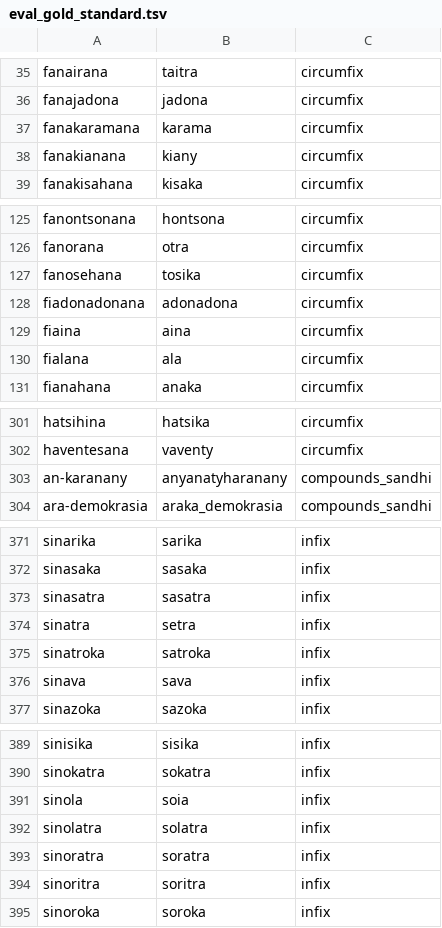
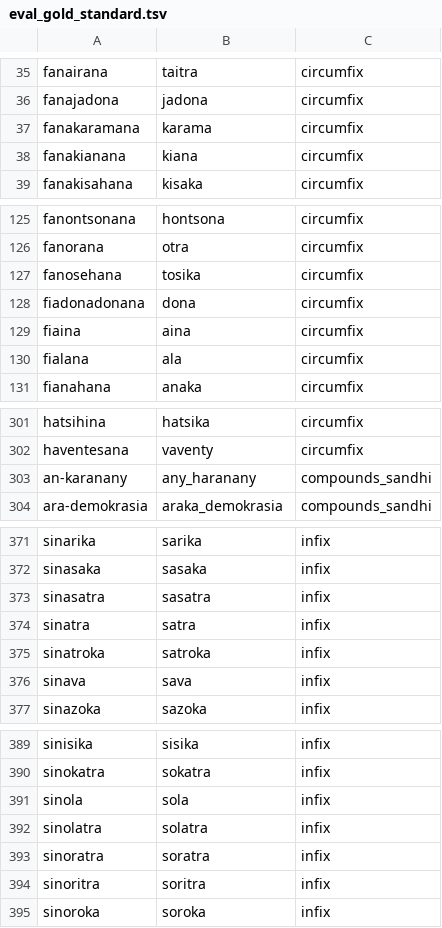
Before and after one commit to Tanguy1902/malagasy-stemmer, a TSV file: crates/malagasy-stemmer/data/eval_gold_standard.tsv, drawn as a sheet; only a part is shown, gaps mark what is left out; the diff covers the shown part only.

```diff
--- a/crates/malagasy-stemmer/data/eval_gold_standard.tsv
+++ b/crates/malagasy-stemmer/data/eval_gold_standard.tsv
@@ -37,3 +37,3 @@ fanajadona	jadona	circumfix
 fanakaramana	karama	circumfix
-fanakianana	kiany	circumfix
+fanakianana	kiana	circumfix
 fanakisahana	kisaka	circumfix
@@ -127,3 +127,3 @@ fanorana	otra	circumfix
 fanosehana	tosika	circumfix
-fiadonadonana	adonadona	circumfix
+fiadonadonana	dona	circumfix
 fiaina	aina	circumfix
@@ -302,3 +302,3 @@ hatsihina	hatsika	circumfix
 haventesana	vaventy	circumfix
-an-karanany	anyanatyharanany	compounds_sandhi
+an-karanany	any_haranany	compounds_sandhi
 ara-demokrasia	araka_demokrasia	compounds_sandhi
@@ -373,3 +373,3 @@ sinasaka	sasaka	infix
 sinasatra	sasatra	infix
-sinatra	setra	infix
+sinatra	satra	infix
 sinatroka	satroka	infix
@@ -390,3 +390,3 @@ sinisika	sisika	infix
 sinokatra	sokatra	infix
-sinola	soia	infix
+sinola	sola	infix
 sinolatra	solatra	infix
```
Also changed, not shown: 9 added rows, 3 removed rows and 39 edited cells elsewhere in this file, crates/malagasy-stemmer/data/roots.tsv, 14 other files.
